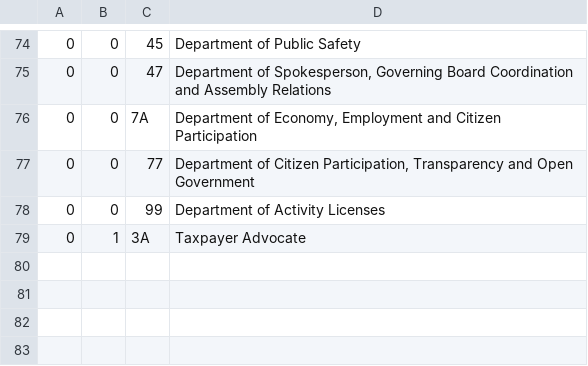
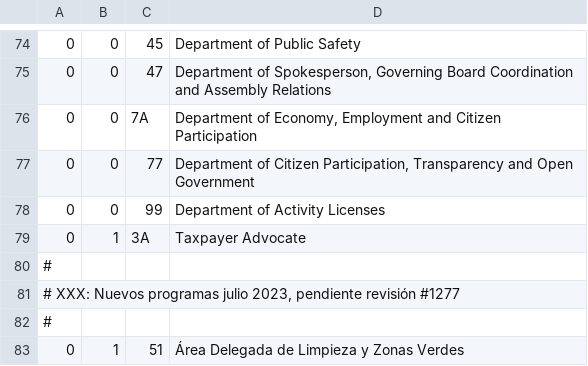
Before and after one commit to civio/presupuesto-madrid, a CSV file: data/en/clasificacion_organica.csv, drawn as a sheet; only a part is shown, gaps mark what is left out.

```diff
--- a/data/en/clasificacion_organica.csv
+++ b/data/en/clasificacion_organica.csv
@@ -79 +79,5 @@
 0;1;3A;Taxpayer Advocate
+#
+# XXX: Nuevos programas julio 2023, pendiente revisión #1277
+#
+0;1;51;Área Delegada de Limpieza y Zonas Verdes
```
Also changed, not shown: data/en/areas_funcionales.csv, data/es/areas_funcionales.csv, 4 other files.
